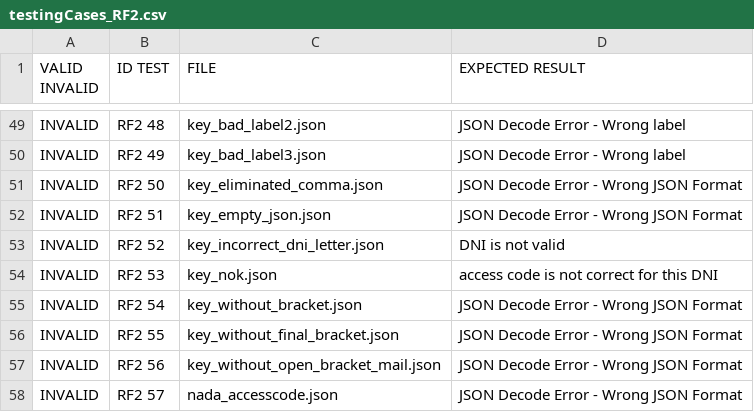
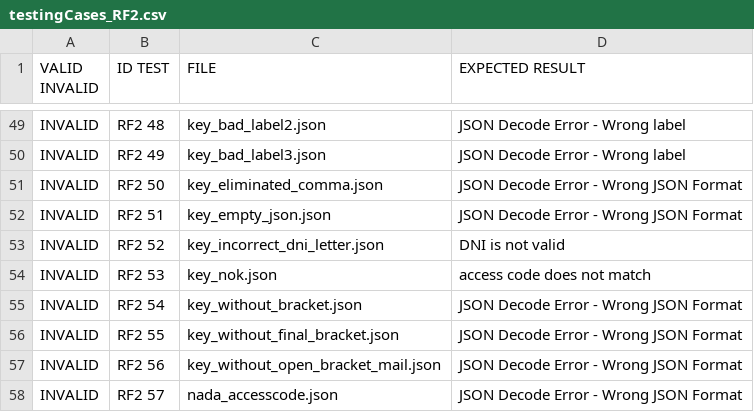
Before and after one commit to marcoantoniomerola2001/G81.T10.FP, a CSV file: src/JsonFiles/testingCases_RF2.csv, drawn as a sheet; only a part is shown, gaps mark what is left out.

```diff
--- a/src/JsonFiles/testingCases_RF2.csv
+++ b/src/JsonFiles/testingCases_RF2.csv
@@ -53,3 +53,3 @@ INVALID;RF2 51;key_empty_json.json;JSON Decode Error - Wrong JSON Format
 INVALID;RF2 52;key_incorrect_dni_letter.json;DNI is not valid
-INVALID;RF2 53;key_nok.json;access code is not correct for this DNI
+INVALID;RF2 53;key_nok.json;access code does not match
 INVALID;RF2 54;key_without_bracket.json;JSON Decode Error - Wrong JSON Format
```
Also changed, not shown: 8 other files.
